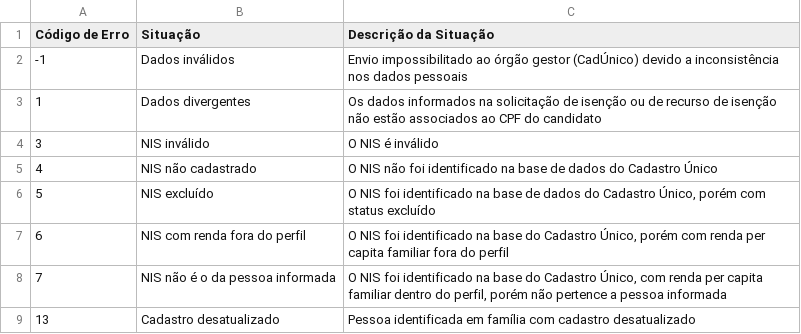
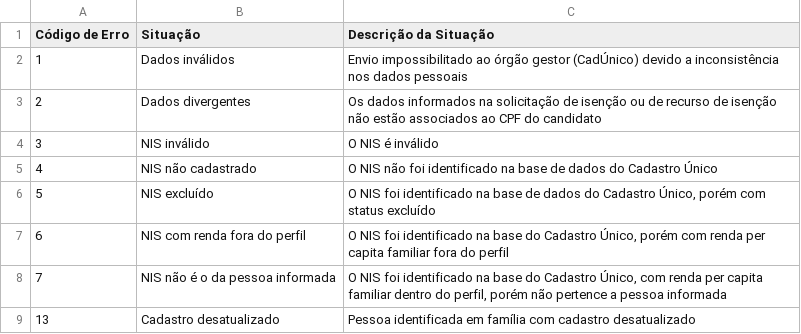
Before and after one commit to icomp-felipe/java-compec-isensys, a CSV file: Isensys/res/situacoes/situacoes.csv, drawn as a sheet.

Commit message:
Ajustados códigos de erros de processamento

```diff
--- a/Isensys/res/situacoes/situacoes.csv
+++ b/Isensys/res/situacoes/situacoes.csv
@@ -1,4 +1,4 @@
 Código de Erro;Situação;Descrição da Situação;
--1;Dados inválidos;Envio impossibilitado ao órgão gestor (CadÚnico) devido a inconsistência nos dados pessoais;
-1;Dados divergentes;Os dados informados na solicitação de isenção ou de recurso de isenção não estão associados ao CPF do candidato;
+1;Dados inválidos;Envio impossibilitado ao órgão gestor (CadÚnico) devido a inconsistência nos dados pessoais;
+2;Dados divergentes;Os dados informados na solicitação de isenção ou de recurso de isenção não estão associados ao CPF do candidato;
 3;NIS inválido;O NIS é inválido;
```
Also changed, not shown: 1 other file.
